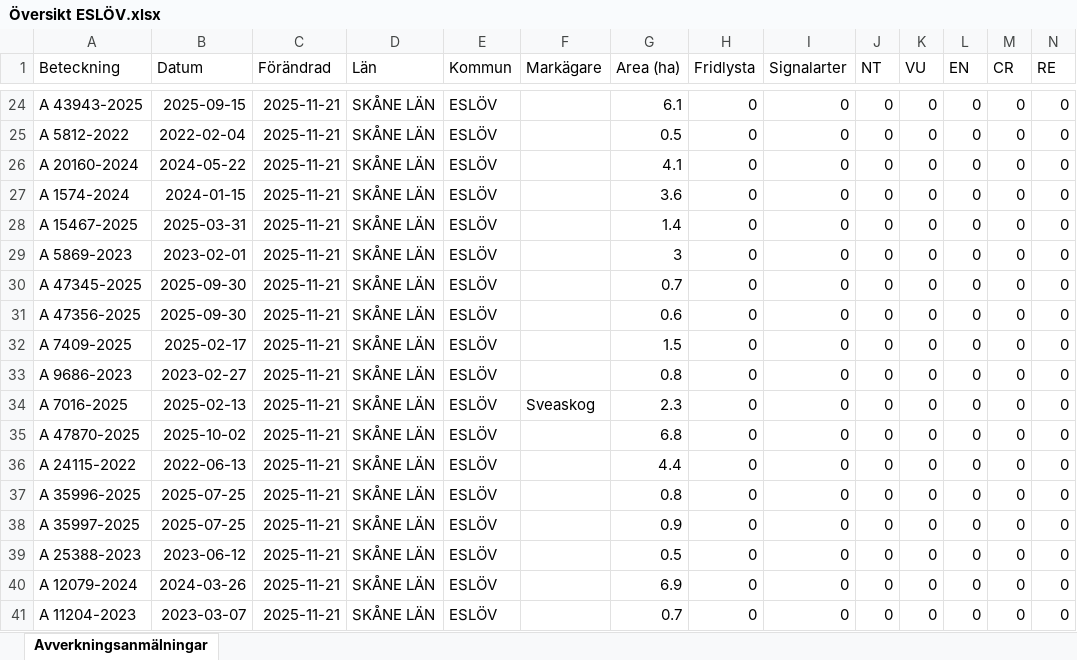
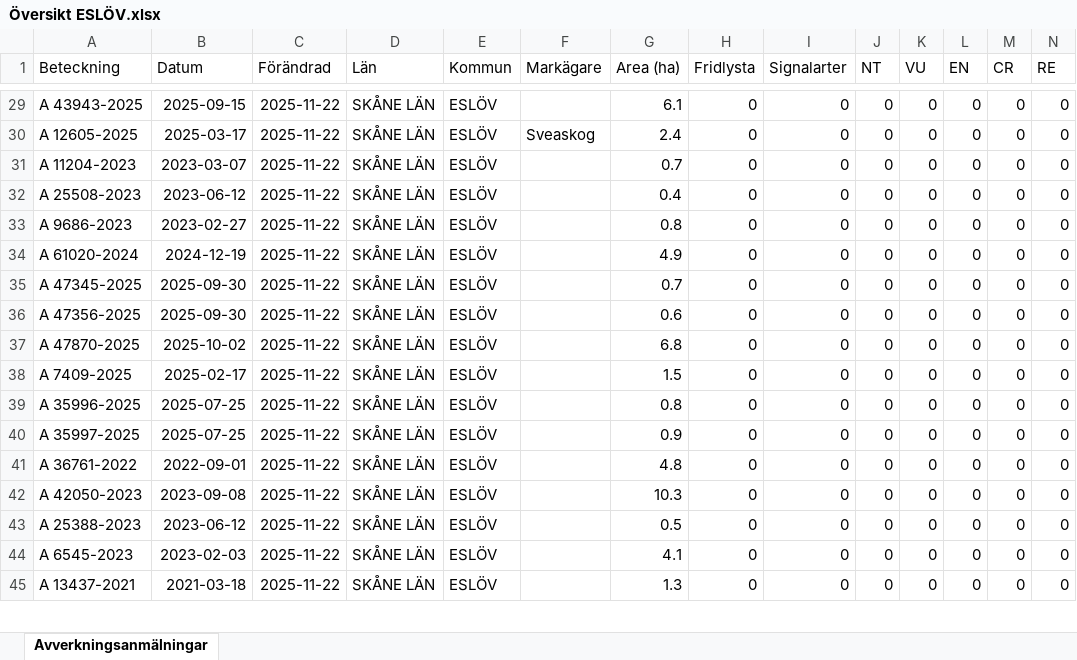
Before and after one commit to klasma/Logging_1285, an Excel workbook: Översikt ESLÖV.xlsx, sheet Avverkningsanmälningar, drawn as a sheet; only a part is shown, gaps mark what is left out; values as stored, in another font and other column widths than the file's, no borders; removed rows and columns are numbered as before the commit, all else as after; rows hold the shown columns only; the diff covers the shown part only; the diff names each change by its address in the sheet, - before the commit and + after, or states it on an @@ line.

```diff
--- a/Översikt ESLÖV.xlsx (sheet Avverkningsanmälningar)
+++ b/Översikt ESLÖV.xlsx (sheet Avverkningsanmälningar)
-C29:C36 (Förändrad): 2025-11-21
+C29:C36 (Förändrad): 2025-11-22
-A30 (Beteckning): A 5812-2022
+A30 (Beteckning): A 12605-2025
-B30 (Datum): 2022-02-04
+B30 (Datum): 2025-03-17
-F30 (Markägare): (empty)
+F30 (Markägare): Sveaskog
-G30 (Area (ha)): 0.5
+G30 (Area (ha)): 2.4
-A31 (Beteckning): A 20160-2024
+A31 (Beteckning): A 11204-2023
-B31 (Datum): 2024-05-22
+B31 (Datum): 2023-03-07
-G31 (Area (ha)): 4.1
+G31 (Area (ha)): 0.7
-A32 (Beteckning): A 1574-2024
+A32 (Beteckning): A 25508-2023
-B32 (Datum): 2024-01-15
+B32 (Datum): 2023-06-12
-G32 (Area (ha)): 3.6
+G32 (Area (ha)): 0.4
-A33 (Beteckning): A 15467-2025
+A33 (Beteckning): A 9686-2023
-B33 (Datum): 2025-03-31
+B33 (Datum): 2023-02-27
-G33 (Area (ha)): 1.4
+G33 (Area (ha)): 0.8
-A34 (Beteckning): A 5869-2023
+A34 (Beteckning): A 61020-2024
-B34 (Datum): 2023-02-01
+B34 (Datum): 2024-12-19
-G34 (Area (ha)): 3
+G34 (Area (ha)): 4.9
-row 32: A 7409-2025 | 2025-02-17 | 2025-11-21 | SKÅNE LÄN | ESLÖV |  | 1.5 | 0 | 0 | 0 | 0 | 0 | 0 | 0
-row 33: A 9686-2023 | 2023-02-27 | 2025-11-21 | SKÅNE LÄN | ESLÖV |  | 0.8 | 0 | 0 | 0 | 0 | 0 | 0 | 0
-row 34: A 7016-2025 | 2025-02-13 | 2025-11-21 | SKÅNE LÄN | ESLÖV | Sveaskog | 2.3 | 0 | 0 | 0 | 0 | 0 | 0 | 0
-C37:C40 (Förändrad): 2025-11-21
+C37:C40 (Förändrad): 2025-11-22
-A38 (Beteckning): A 24115-2022
+A38 (Beteckning): A 7409-2025
-B38 (Datum): 2022-06-13
+B38 (Datum): 2025-02-17
-G38 (Area (ha)): 4.4
+G38 (Area (ha)): 1.5
+row 41: A 36761-2022 | 2022-09-01 | 2025-11-22 | SKÅNE LÄN | ESLÖV |  | 4.8 | 0 | 0 | 0 | 0 | 0 | 0 | 0
+row 42: A 42050-2023 | 2023-09-08 | 2025-11-22 | SKÅNE LÄN | ESLÖV |  | 10.3 | 0 | 0 | 0 | 0 | 0 | 0 | 0
-C43:C45 (Förändrad): 2025-11-21
+C43:C45 (Förändrad): 2025-11-22
-A44 (Beteckning): A 12079-2024
+A44 (Beteckning): A 6545-2023
-B44 (Datum): 2024-03-26
+B44 (Datum): 2023-02-03
-G44 (Area (ha)): 6.9
+G44 (Area (ha)): 4.1
-A45 (Beteckning): A 11204-2023
+A45 (Beteckning): A 13437-2021
-B45 (Datum): 2023-03-07
+B45 (Datum): 2021-03-18
-G45 (Area (ha)): 0.7
+G45 (Area (ha)): 1.3
```
Also changed, not shown: 9 added rows, 8 removed rows and 98 edited cells elsewhere in this sheet, artfynd/A 1510-2024 artfynd.xlsx, artfynd/A 24802-2025 artfynd.xlsx, 22 other files.
